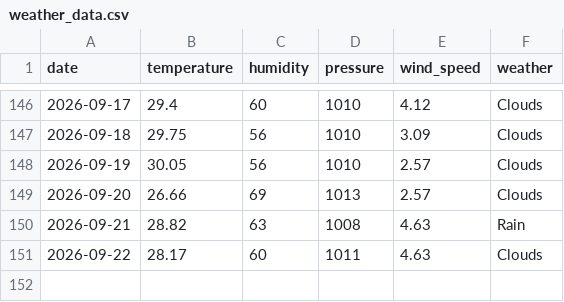
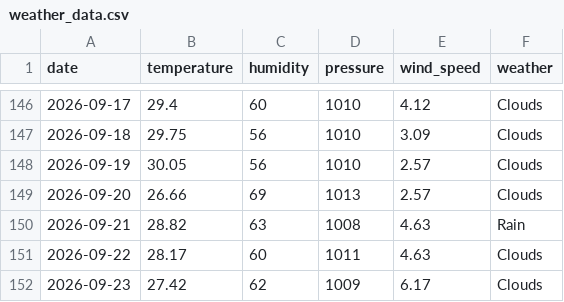
Before and after one commit to pranavkaple9/Bangalore_dataset, a CSV file: weather_data.csv, drawn as a sheet; only a part is shown, gaps mark what is left out; the diff names each change by its address in the sheet, - before the commit and + after, or states it on an @@ line.

```diff
--- a/weather_data.csv
+++ b/weather_data.csv
+row 152: 2026-09-23 | 27.42 | 62 | 1009 | 6.17 | Clouds
```
